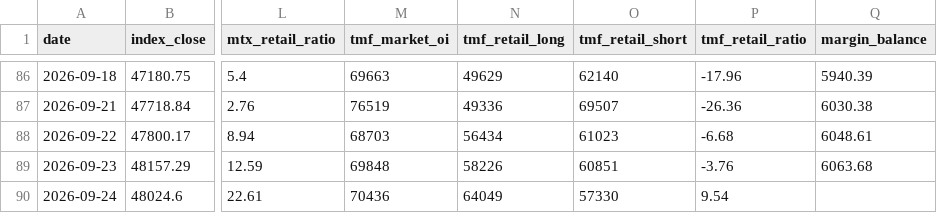
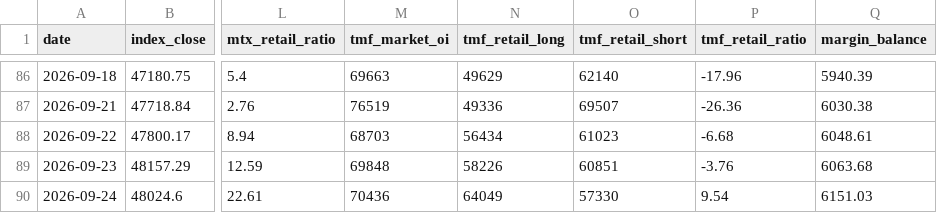
Before and after one commit to ed123698745ed-oss/panhou-charts, a CSV file: data/market_data.csv, drawn as a sheet; only a part is shown, gaps mark what is left out; the diff names each change by its address in the sheet, - before the commit and + after, or states it on an @@ line.

Commit message:
update market data (2026-09-24)

```diff
--- a/data/market_data.csv
+++ b/data/market_data.csv
-Q90 (margin_balance): (empty)
+Q90 (margin_balance): 6151.03
```
